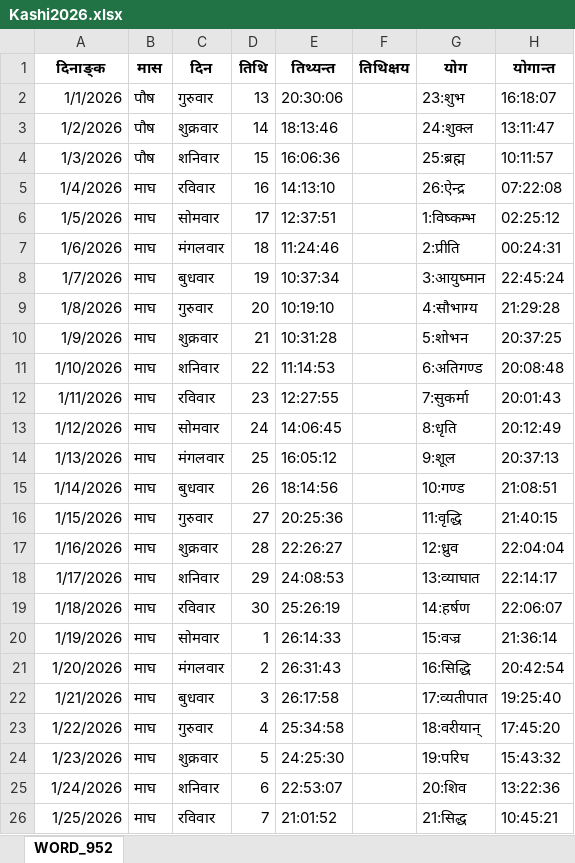
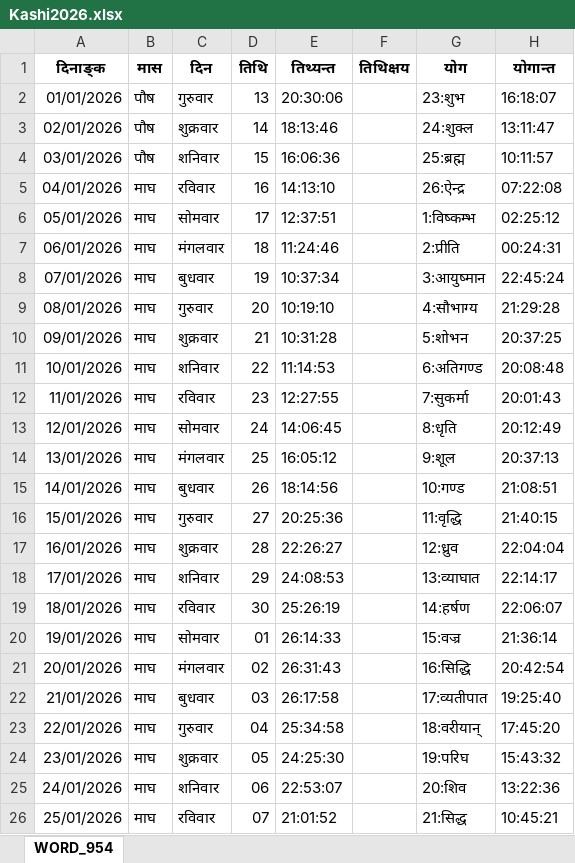
Before and after one commit to Jyotish-hub-25/jyotishiji.com, an Excel workbook: panchang-data/Kashi2026.xlsx, sheet WORD_954, drawn as a sheet; only a part is shown; values as stored, in another font and other column widths than the file's, no borders; the diff covers the shown part only; the diff names each change by its address in the sheet, - before the commit and + after, or states it on an @@ line.

Commit message:
Add files via upload

```diff
--- a/panchang-data/Kashi2026.xlsx (sheet WORD_954)
+++ b/panchang-data/Kashi2026.xlsx (sheet WORD_954)
-sheet tab: WORD_952
+sheet tab: WORD_954
-A2 (दिनाङ्क): 1/1/2026
+A2 (दिनाङ्क): 01/01/2026
-A3 (दिनाङ्क): 1/2/2026
+A3 (दिनाङ्क): 02/01/2026
-A4 (दिनाङ्क): 1/3/2026
+A4 (दिनाङ्क): 03/01/2026
-A5 (दिनाङ्क): 1/4/2026
+A5 (दिनाङ्क): 04/01/2026
-A6 (दिनाङ्क): 1/5/2026
+A6 (दिनाङ्क): 05/01/2026
-A7 (दिनाङ्क): 1/6/2026
+A7 (दिनाङ्क): 06/01/2026
-A8 (दिनाङ्क): 1/7/2026
+A8 (दिनाङ्क): 07/01/2026
-A9 (दिनाङ्क): 1/8/2026
+A9 (दिनाङ्क): 08/01/2026
-A10 (दिनाङ्क): 1/9/2026
+A10 (दिनाङ्क): 09/01/2026
-A11 (दिनाङ्क): 1/10/2026
+A11 (दिनाङ्क): 10/01/2026
-A12 (दिनाङ्क): 1/11/2026
+A12 (दिनाङ्क): 11/01/2026
-A13 (दिनाङ्क): 1/12/2026
+A13 (दिनाङ्क): 12/01/2026
-A14 (दिनाङ्क): 1/13/2026
+A14 (दिनाङ्क): 13/01/2026
-A15 (दिनाङ्क): 1/14/2026
+A15 (दिनाङ्क): 14/01/2026
-A16 (दिनाङ्क): 1/15/2026
+A16 (दिनाङ्क): 15/01/2026
-A17 (दिनाङ्क): 1/16/2026
+A17 (दिनाङ्क): 16/01/2026
-A18 (दिनाङ्क): 1/17/2026
+A18 (दिनाङ्क): 17/01/2026
-A19 (दिनाङ्क): 1/18/2026
+A19 (दिनाङ्क): 18/01/2026
-A20 (दिनाङ्क): 1/19/2026
+A20 (दिनाङ्क): 19/01/2026
-D20 (तिथि): 1
+D20 (तिथि): 01
-A21 (दिनाङ्क): 1/20/2026
+A21 (दिनाङ्क): 20/01/2026
-D21 (तिथि): 2
+D21 (तिथि): 02
-A22 (दिनाङ्क): 1/21/2026
+A22 (दिनाङ्क): 21/01/2026
-D22 (तिथि): 3
+D22 (तिथि): 03
-A23 (दिनाङ्क): 1/22/2026
+A23 (दिनाङ्क): 22/01/2026
-D23 (तिथि): 4
+D23 (तिथि): 04
-A24 (दिनाङ्क): 1/23/2026
+A24 (दिनाङ्क): 23/01/2026
-D24 (तिथि): 5
+D24 (तिथि): 05
-A25 (दिनाङ्क): 1/24/2026
+A25 (दिनाङ्क): 24/01/2026
-D25 (तिथि): 6
+D25 (तिथि): 06
-A26 (दिनाङ्क): 1/25/2026
+A26 (दिनाङ्क): 25/01/2026
-D26 (तिथि): 7
+D26 (तिथि): 07
```
Also changed, not shown: 473 edited cells elsewhere in this sheet.
